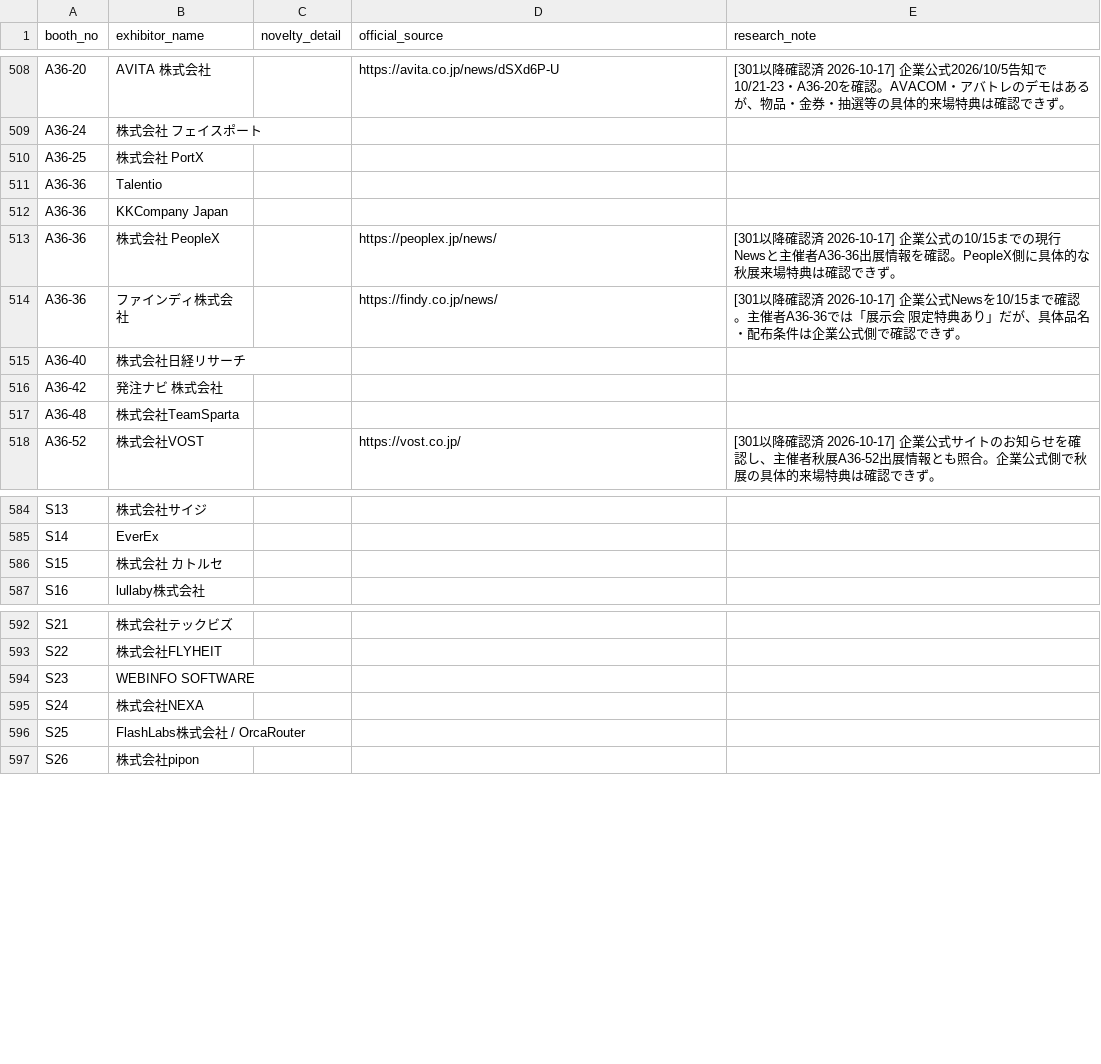
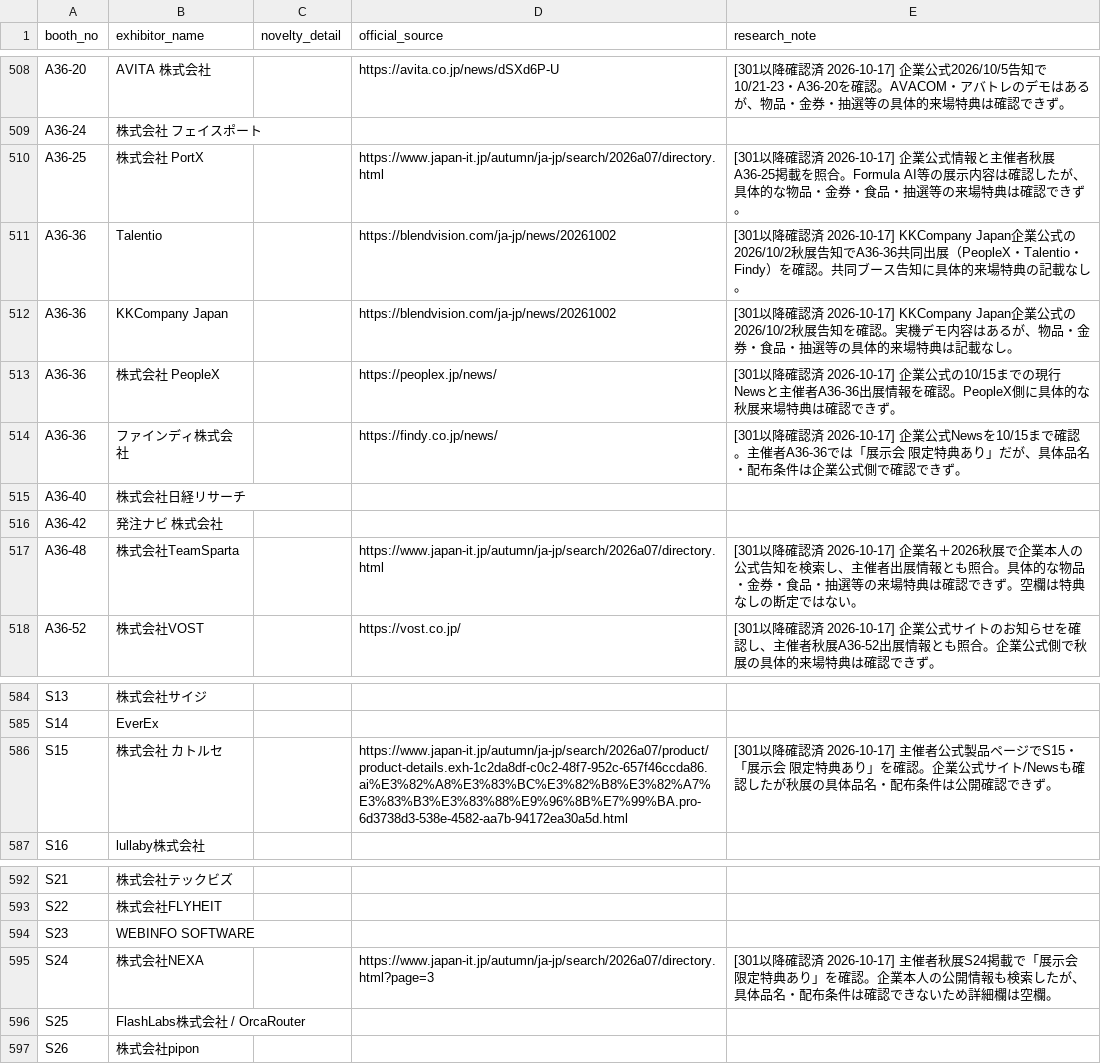
Before and after one commit to rensei11/01-event, a CSV file: research/japan-it-week-autumn-2026/novelty-master.csv, drawn as a sheet; only a part is shown, gaps mark what is left out; the diff covers the shown part only.

Commit message:
Japan IT Week秋2026: audit third 20 exhibitors for visitor benefits

```diff
--- a/research/japan-it-week-autumn-2026/novelty-master.csv
+++ b/research/japan-it-week-autumn-2026/novelty-master.csv
@@ -509,5 +509,5 @@ A36-20,AVITA 株式会社,,https://avita.co.jp/news/dSXd6P-U,[301以降確認済
 A36-24,株式会社 フェイスポート,,,
-A36-25,株式会社 PortX,,,
-A36-36,Talentio,,,
-A36-36,KKCompany Japan,,,
+A36-25,株式会社 PortX,,https://www.japan-it.jp/autumn/ja-jp/search/2026a07/directory.html,[301以降確認済 2026-10-17] 企業公式情報と主催者秋展A36-25掲載を照合。Formula AI等の展示内容は確認したが、具体的な物品・金券・食品・抽選等の来場特典は確認できず。
+A36-36,Talentio,,https://blendvision.com/ja-jp/news/20261002,[301以降確認済 2026-10-17] KKCompany Japan企業公式の2026/10/2秋展告知でA36-36共同出展（PeopleX・Talentio・Findy）を確認。共同ブース告知に具体的来場特典の記載なし。
+A36-36,KKCompany Japan,,https://blendvision.com/ja-jp/news/20261002,[301以降確認済 2026-10-17] KKCompany Japan企業公式の2026/10/2秋展告知を確認。実機デモ内容はあるが、物品・金券・食品・抽選等の具体的来場特典は記載なし。
 A36-36,株式会社 PeopleX,,https://peoplex.jp/news/,[301以降確認済 2026-10-17] 企業公式の10/15までの現行Newsと主催者A36-36出展情報を確認。PeopleX側に具体的な秋展来場特典は確認できず。
@@ -516,3 +516,3 @@ A36-40,株式会社日経リサーチ,,,
 A36-42,発注ナビ 株式会社,,,
-A36-48,株式会社TeamSparta,,,
+A36-48,株式会社TeamSparta,,https://www.japan-it.jp/autumn/ja-jp/search/2026a07/directory.html,[301以降確認済 2026-10-17] 企業名＋2026秋展で企業本人の公式告知を検索し、主催者出展情報とも照合。具体的な物品・金券・食品・抽選等の来場特典は確認できず。空欄は特典なしの断定ではない。
 A36-52,株式会社VOST,,https://vost.co.jp/,[301以降確認済 2026-10-17] 企業公式サイトのお知らせを確認し、主催者秋展A36-52出展情報とも照合。企業公式側で秋展の具体的来場特典は確認できず。
@@ -585,3 +585,3 @@ S13,株式会社サイジ,,,
 S14,EverEx,,,
-S15,株式会社 カトルセ,,,
+S15,株式会社 カトルセ,,https://www.japan-it.jp/autumn/ja-jp/search/2026a07/product/product-details.exh-1c2da8df-c0c2-48f7-952c-657f46ccda86.ai%E3%82%A8%E3%83%BC%E3%82%B8%E3%82%A7%E3%83%B3%E3%83%88%E9%96%8B%E7%99%BA.pro-6d3738d3-538e-4582-aa7b-94172ea30a5d.html,[301以降確認済 2026-10-17] 主催者公式製品ページでS15・「展示会 限定特典あり」を確認。企業公式サイト/Newsも確認したが秋展の具体品名・配布条件は公開確認できず。
 S16,lullaby株式会社,,,
@@ -594,3 +594,3 @@ S22,株式会社FLYHEIT,,,
 S23,WEBINFO SOFTWARE,,,
-S24,株式会社NEXA,,,
+S24,株式会社NEXA,,https://www.japan-it.jp/autumn/ja-jp/search/2026a07/directory.html?page=3,[301以降確認済 2026-10-17] 主催者秋展S24掲載で「展示会 限定特典あり」を確認。企業本人の公開情報も検索したが、具体品名・配布条件は確認できないため詳細欄は空欄。
 S25,FlashLabs株式会社 / OrcaRouter,,,
```
Also changed, not shown: 28 edited cells elsewhere in this file.
